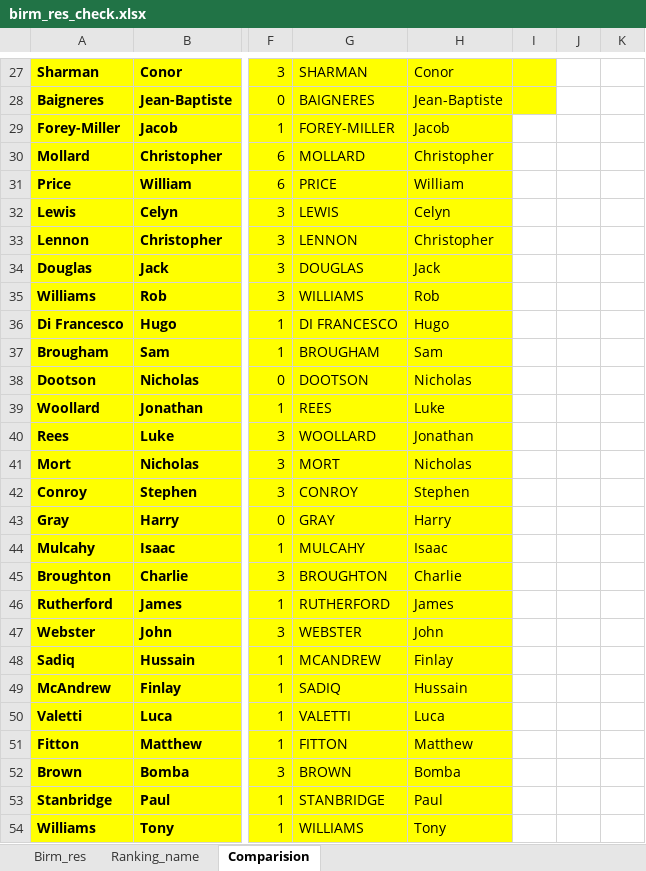
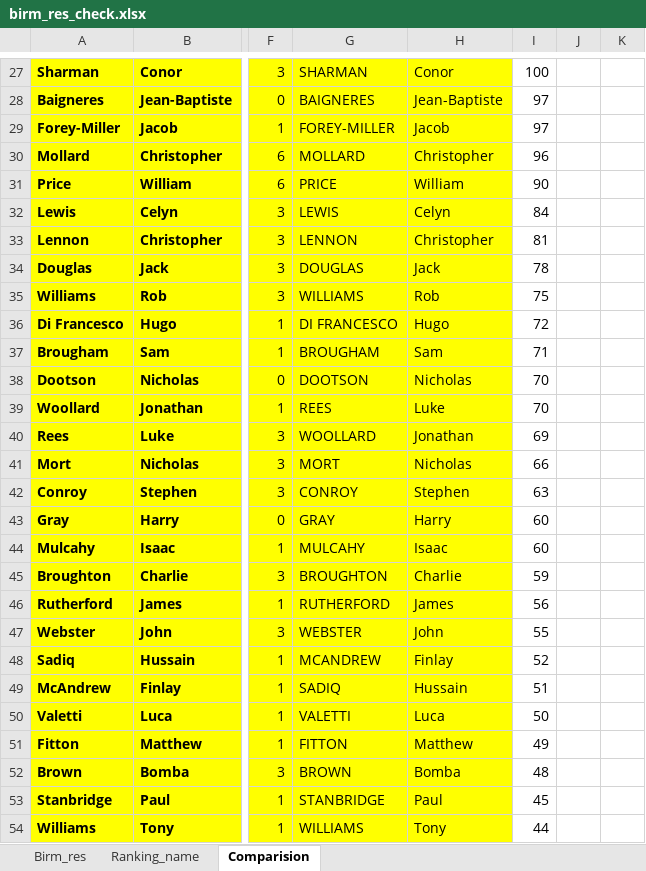
Before and after one commit to JDix42/fencing, an Excel workbook: birm_res_check.xlsx, sheet Comparision, drawn as a sheet; only a part is shown, gaps mark what is left out; values as stored, in another font and other column widths than the file's, no borders; the diff covers the shown part only; the diff names each change by its address in the sheet, - before the commit and + after, or states it on an @@ line.

```diff
--- a/birm_res_check.xlsx (sheet Comparision)
+++ b/birm_res_check.xlsx (sheet Comparision)
-I27: (empty)
+I27: 100
-I27:I28 fill: #FFFF00
+I27:I28 fill: none
-I28:I29: (empty)
+I28:I29: 97
-I30: (empty)
+I30: 96
-I31: (empty)
+I31: 90
-I32: (empty)
+I32: 84
-I33: (empty)
+I33: 81
-I34: (empty)
+I34: 78
-I35: (empty)
+I35: 75
-I36: (empty)
+I36: 72
-I37: (empty)
+I37: 71
-I38:I39: (empty)
+I38:I39: 70
-I40: (empty)
+I40: 69
-I41: (empty)
+I41: 66
-I42: (empty)
+I42: 63
-I43:I44: (empty)
+I43:I44: 60
-I45: (empty)
+I45: 59
-I46: (empty)
+I46: 56
-I47: (empty)
+I47: 55
-I48: (empty)
+I48: 52
-I49: (empty)
+I49: 51
-I50: (empty)
+I50: 50
-I51: (empty)
+I51: 49
-I52: (empty)
+I52: 48
-I53: (empty)
+I53: 45
-I54: (empty)
+I54: 44
```
Also changed, not shown: 71 edited cells elsewhere in this sheet, 1 other file.
